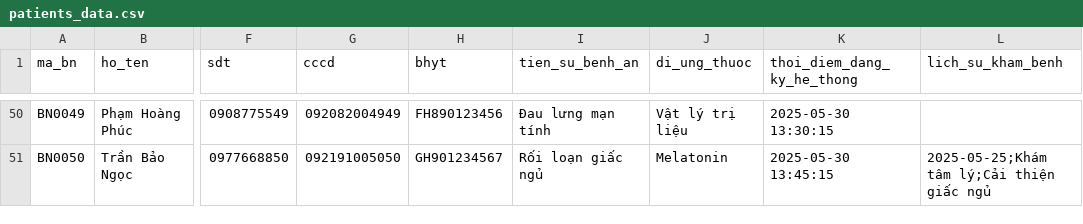
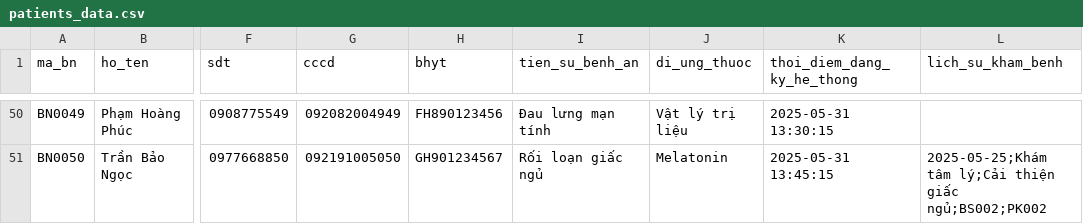
Before and after one commit to DoanVinhNhan/He-Thong-Quan-Li-Kham-Benh, a CSV file: patients_data.csv, drawn as a sheet; only a part is shown, gaps mark what is left out; the diff covers the shown part only; the diff names each change by its address in the sheet, - before the commit and + after, or states it on an @@ line.

```diff
--- a/patients_data.csv
+++ b/patients_data.csv
-K50 (thoi_diem_dang_ky_he_thong): 2025-05-30 13:30:15
+K50 (thoi_diem_dang_ky_he_thong): 2025-05-31 13:30:15
-K51 (thoi_diem_dang_ky_he_thong): 2025-05-30 13:45:15
+K51 (thoi_diem_dang_ky_he_thong): 2025-05-31 13:45:15
-L51 (lich_su_kham_benh): …thiện giấc ngủ
+L51 (lich_su_kham_benh): …thiện giấc ngủ;BS002;PK002
```
Also changed, not shown: 56 edited cells elsewhere in this file, 2 other files.
